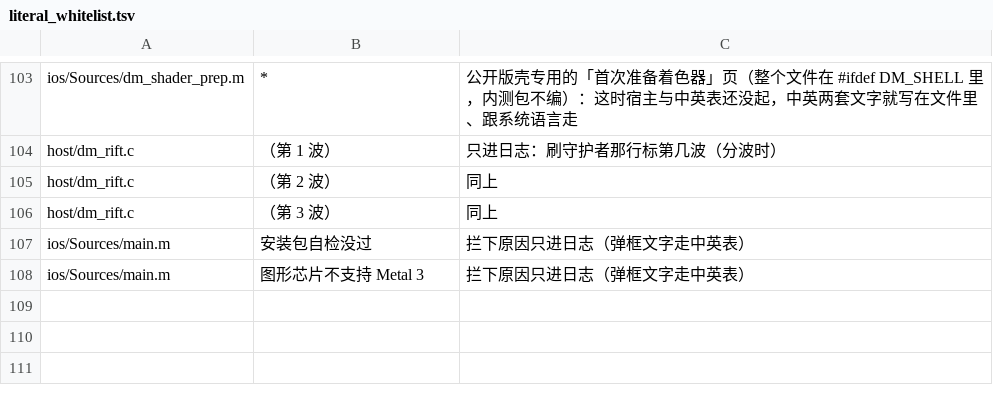
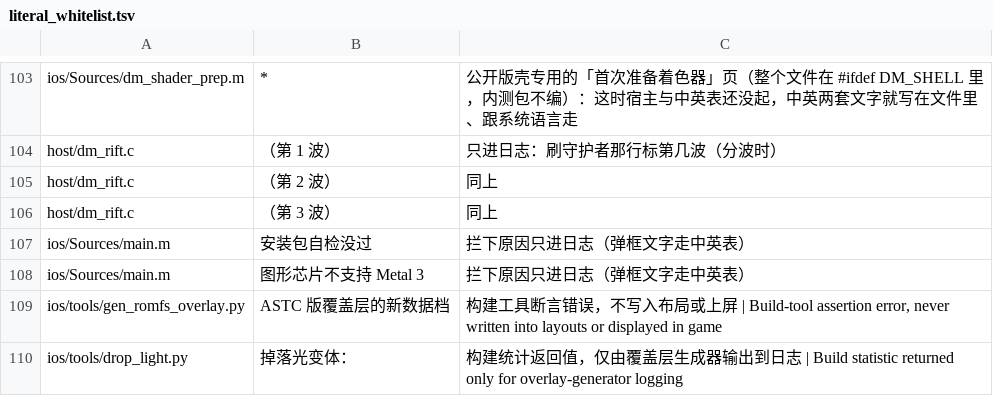
Before and after one commit to williamwue/d2r-mobile, a TSV file: dm/i18n/literal_whitelist.tsv, drawn as a sheet; only a part is shown, gaps mark what is left out; the diff names each change by its address in the sheet, - before the commit and + after, or states it on an @@ line.

Commit message:
fix(tooling): normalize Windows paths in the literal verification gate

```diff
--- a/dm/i18n/literal_whitelist.tsv
+++ b/dm/i18n/literal_whitelist.tsv
+row 109: ios/tools/gen_romfs_overlay.py | ASTC 版覆盖层的新数据档 | 构建工具断言错误，不写入布局或上屏 | Build-tool assertion error, never written into layouts or displayed in game
+row 110: ios/tools/drop_light.py | 掉落光变体： | 构建统计返回值，仅由覆盖层生成器输出到日志 | Build statistic returned only for overlay-generator logging
```
Also changed, not shown: 1 other file.
